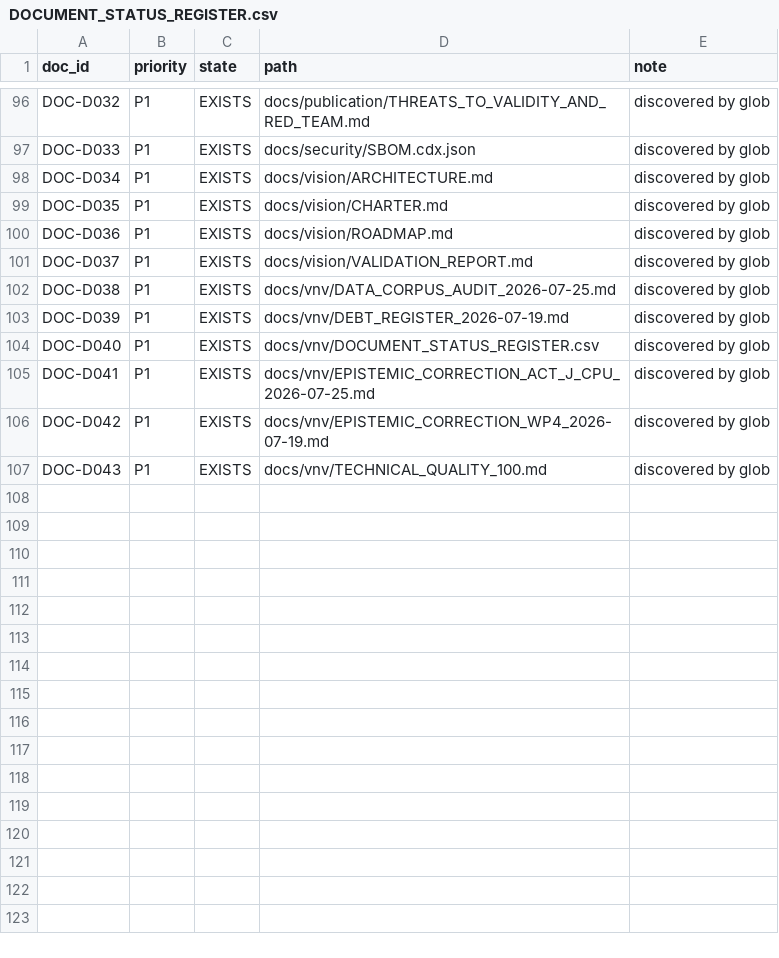
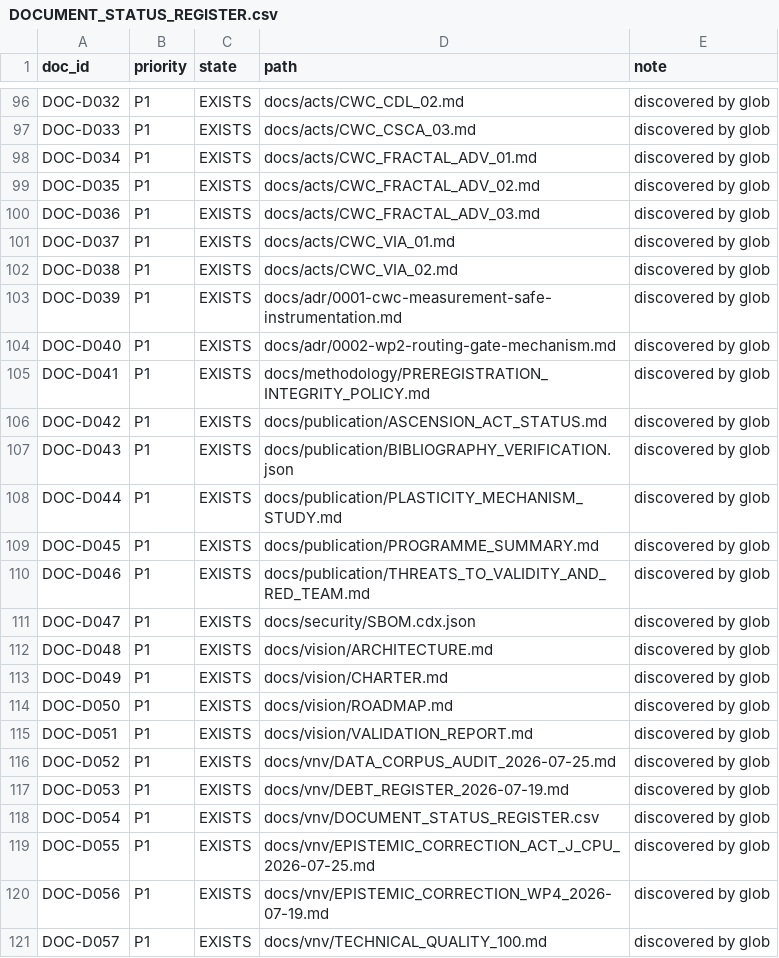
Before and after one commit to neuron7x/sapolsky-behave-layers, a CSV file: docs/vnv/DOCUMENT_STATUS_REGISTER.csv, drawn as a sheet; only a part is shown, gaps mark what is left out; the diff covers the shown part only; the diff names each change by its address in the sheet, - before the commit and + after, or states it on an @@ line.

Commit message:
docs(cwc): register countermodel negative and set-valued repair

```diff
--- a/docs/vnv/DOCUMENT_STATUS_REGISTER.csv
+++ b/docs/vnv/DOCUMENT_STATUS_REGISTER.csv
-D96 (path): docs/publication/THREATS_TO_VALIDITY_AND_RED_TEAM.md
+D96 (path): docs/acts/CWC_CDL_02.md
-D97 (path): docs/security/SBOM.cdx.json
+D97 (path): docs/acts/CWC_CSCA_03.md
-D98 (path): docs/vision/ARCHITECTURE.md
+D98 (path): docs/acts/CWC_FRACTAL_ADV_01.md
-D99 (path): docs/vision/CHARTER.md
+D99 (path): docs/acts/CWC_FRACTAL_ADV_02.md
-D100 (path): docs/vision/ROADMAP.md
+D100 (path): docs/acts/CWC_FRACTAL_ADV_03.md
-D101 (path): docs/vision/VALIDATION_REPORT.md
+D101 (path): docs/acts/CWC_VIA_01.md
-D102 (path): docs/vnv/DATA_CORPUS_AUDIT_2026-07-25.md
+D102 (path): docs/acts/CWC_VIA_02.md
-D103 (path): docs/vnv/DEBT_REGISTER_2026-07-19.md
+D103 (path): docs/adr/0001-cwc-measurement-safe-instrumentation.md
-D104 (path): docs/vnv/DOCUMENT_STATUS_REGISTER.csv
+D104 (path): docs/adr/0002-wp2-routing-gate-mechanism.md
-D105 (path): docs/vnv/EPISTEMIC_CORRECTION_ACT_J_CPU_2026-07-25.md
+D105 (path): docs/methodology/PREREGISTRATION_INTEGRITY_POLICY.md
-D106 (path): docs/vnv/EPISTEMIC_CORRECTION_WP4_2026-07-19.md
+D106 (path): docs/publication/ASCENSION_ACT_STATUS.md
-D107 (path): docs/vnv/TECHNICAL_QUALITY_100.md
+D107 (path): docs/publication/BIBLIOGRAPHY_VERIFICATION.json
+row 108: DOC-D044 | P1 | EXISTS | docs/publication/PLASTICITY_MECHANISM_STUDY.md | discovered by glob
+row 109: DOC-D045 | P1 | EXISTS | docs/publication/PROGRAMME_SUMMARY.md | discovered by glob
+row 110: DOC-D046 | P1 | EXISTS | docs/publication/THREATS_TO_VALIDITY_AND_RED_TEAM.md | discovered by glob
+row 111: DOC-D047 | P1 | EXISTS | docs/security/SBOM.cdx.json | discovered by glob
+row 112: DOC-D048 | P1 | EXISTS | docs/vision/ARCHITECTURE.md | discovered by glob
+row 113: DOC-D049 | P1 | EXISTS | docs/vision/CHARTER.md | discovered by glob
+row 114: DOC-D050 | P1 | EXISTS | docs/vision/ROADMAP.md | discovered by glob
+row 115: DOC-D051 | P1 | EXISTS | docs/vision/VALIDATION_REPORT.md | discovered by glob
+row 116: DOC-D052 | P1 | EXISTS | docs/vnv/DATA_CORPUS_AUDIT_2026-07-25.md | discovered by glob
+row 117: DOC-D053 | P1 | EXISTS | docs/vnv/DEBT_REGISTER_2026-07-19.md | discovered by glob
+row 118: DOC-D054 | P1 | EXISTS | docs/vnv/DOCUMENT_STATUS_REGISTER.csv | discovered by glob
+row 119: DOC-D055 | P1 | EXISTS | docs/vnv/EPISTEMIC_CORRECTION_ACT_J_CPU_2026-07-25.md | discovered by glob
+row 120: DOC-D056 | P1 | EXISTS | docs/vnv/EPISTEMIC_CORRECTION_WP4_2026-07-19.md | discovered by glob
+row 121: DOC-D057 | P1 | EXISTS | docs/vnv/TECHNICAL_QUALITY_100.md | discovered by glob
```
Also changed, not shown: 27 edited cells elsewhere in this file, 3 other files.
